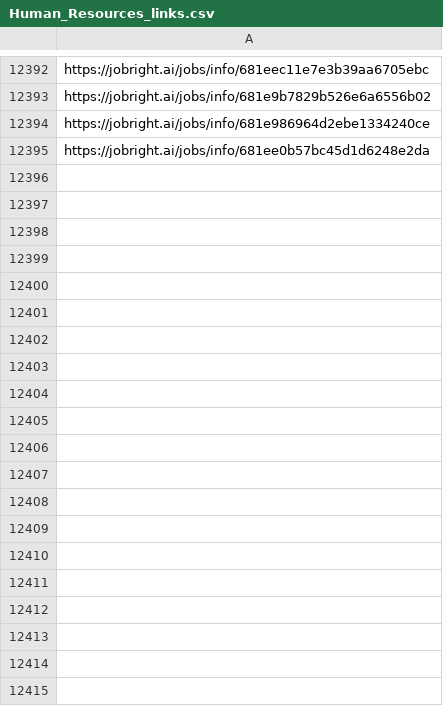
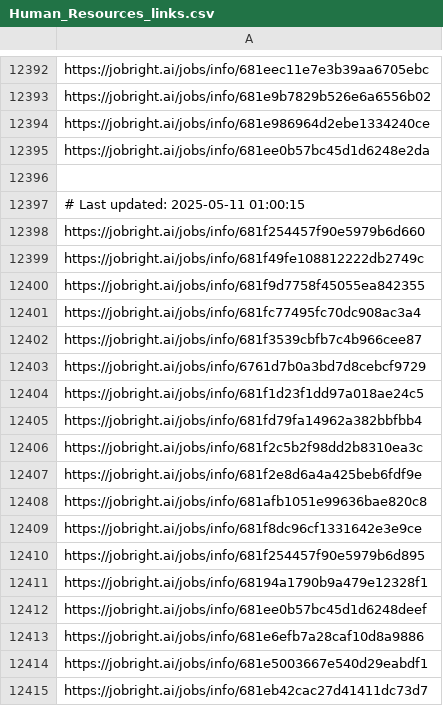
Before and after one commit to Pradeepsingh61/job_DE1, a CSV file: Human_Resources_links.csv, drawn as a sheet; only a part is shown, gaps mark what is left out; the diff covers the shown part only; the diff names each change by its address in the sheet, - before the commit and + after, or states it on an @@ line.

```diff
--- a/Human_Resources_links.csv
+++ b/Human_Resources_links.csv
+row 12396: (empty)
+row 12397: # Last updated: 2025-05-11 01:00:15
+row 12398: https://jobright.ai/jobs/info/681f254457f90e5979b6d660
+row 12399: https://jobright.ai/jobs/info/681f49fe108812222db2749c
+row 12400: https://jobright.ai/jobs/info/681f9d7758f45055ea842355
+row 12401: https://jobright.ai/jobs/info/681fc77495fc70dc908ac3a4
+row 12402: https://jobright.ai/jobs/info/681f3539cbfb7c4b966cee87
+row 12403: https://jobright.ai/jobs/info/6761d7b0a3bd7d8cebcf9729
+row 12404: https://jobright.ai/jobs/info/681f1d23f1dd97a018ae24c5
+row 12405: https://jobright.ai/jobs/info/681fd79fa14962a382bbfbb4
+row 12406: https://jobright.ai/jobs/info/681f2c5b2f98dd2b8310ea3c
+row 12407: https://jobright.ai/jobs/info/681f2e8d6a4a425beb6fdf9e
+row 12408: https://jobright.ai/jobs/info/681afb1051e99636bae820c8
+row 12409: https://jobright.ai/jobs/info/681f8dc96cf1331642e3e9ce
+row 12410: https://jobright.ai/jobs/info/681f254457f90e5979b6d895
+row 12411: https://jobright.ai/jobs/info/68194a1790b9a479e12328f1
+row 12412: https://jobright.ai/jobs/info/681ee0b57bc45d1d6248deef
+row 12413: https://jobright.ai/jobs/info/681e6efb7a28caf10d8a9886
+row 12414: https://jobright.ai/jobs/info/681e5003667e540d29eabdf1
+row 12415: https://jobright.ai/jobs/info/681eb42cac27d41411dc73d7
```
Also changed, not shown: 9 added rows elsewhere in this file, Education_and_Training_links.csv, Management_and_Executive.csv, 29 other files.
